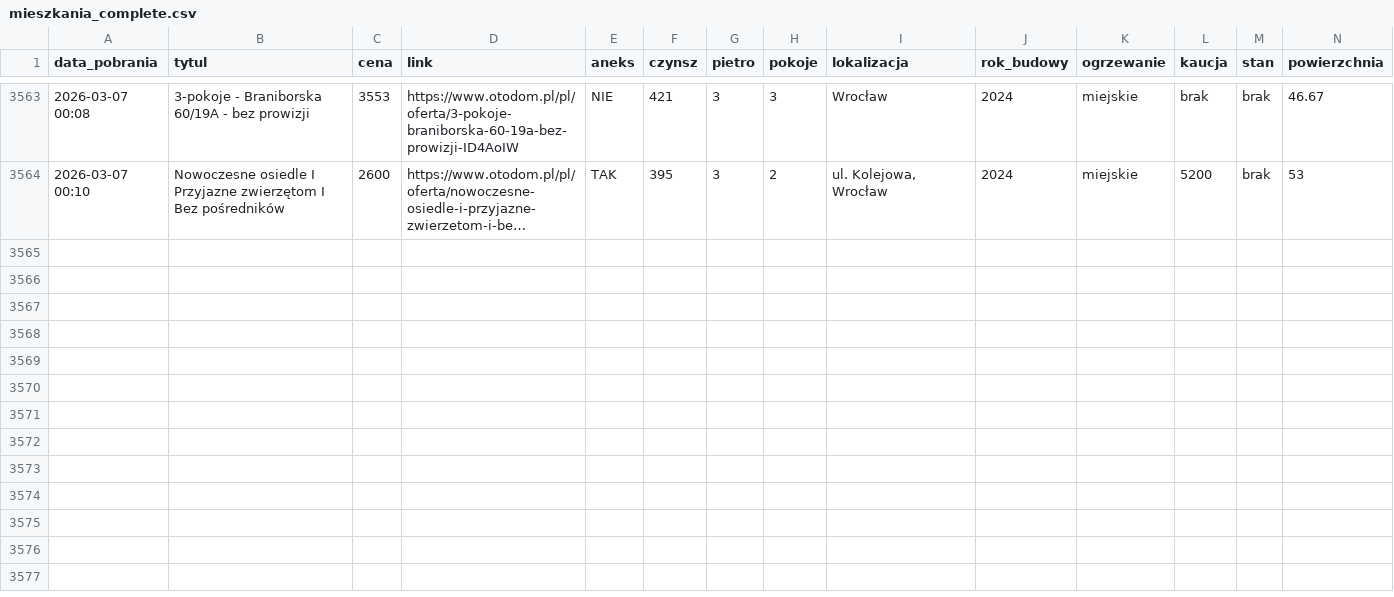
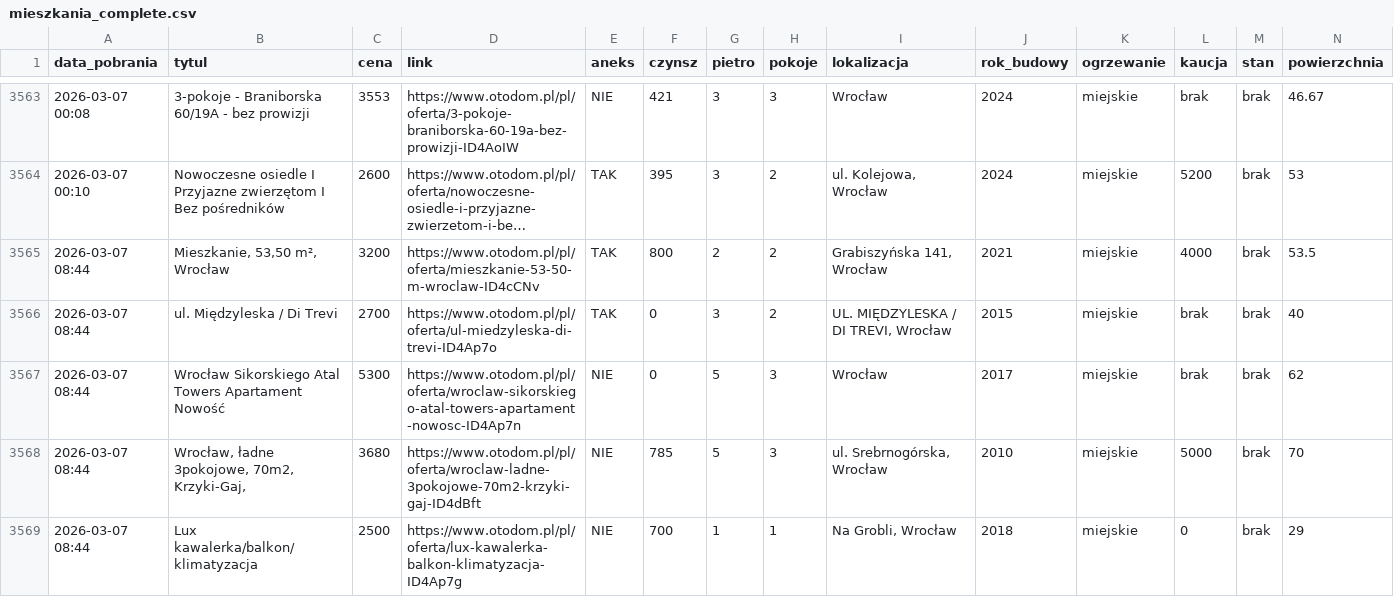
Before and after one commit to krybojda/scraping_wro, a CSV file: mieszkania_complete.csv, drawn as a sheet; only a part is shown, gaps mark what is left out; long unchanged cells end in …; rows hold the shown columns only; the diff names each change by its address in the sheet, - before the commit and + after, or states it on an @@ line.

```diff
--- a/mieszkania_complete.csv
+++ b/mieszkania_complete.csv
+row 3565: 2026-03-07 08:44 | Mieszkanie, 53,50 m², Wrocław | 3200 | https://www.otodom.pl/pl/oferta/mieszkanie-53-50-m-wroclaw-ID4cCNv | TAK | 800 | 2 | 2 | Grabiszyńska 141, Wrocław | 2021 | miejskie | 4000 | brak | 53.5
+row 3566: 2026-03-07 08:44 | ul. Międzyleska / Di Trevi | 2700 | https://www.otodom.pl/pl/oferta/ul-miedzyleska-di-trevi-ID4Ap7o | TAK | 0 | 3 | 2 | UL. MIĘDZYLESKA / DI TREVI, Wrocław | 2015 | miejskie | brak | brak | 40
+row 3567: 2026-03-07 08:44 | Wrocław Sikorskiego Atal Towers Apartament Nowość | 5300 | https://www.otodom.pl/pl/oferta/wroclaw-sikorskiego-atal-towers-apartament-nowosc-ID4Ap7n | NIE | 0 | 5 | 3 | Wrocław | 2017 | miejskie | brak | brak | 62
+row 3568: 2026-03-07 08:44 | Wrocław, ładne 3pokojowe, 70m2, Krzyki-Gaj, | 3680 | https://www.otodom.pl/pl/oferta/wroclaw-ladne-3pokojowe-70m2-krzyki-gaj-ID4dBft | NIE | 785 | 5 | 3 | ul. Srebrnogórska, Wrocław | 2010 | miejskie | 5000 | brak | 70
+row 3569: 2026-03-07 08:44 | Lux kawalerka/balkon/klimatyzacja | 2500 | https://www.otodom.pl/pl/oferta/lux-kawalerka-balkon-klimatyzacja-ID4Ap7g | NIE | 700 | 1 | 1 | Na Grobli, Wrocław | 2018 | miejskie | 0 | brak | 29
```
Also changed, not shown: 1 other file.
